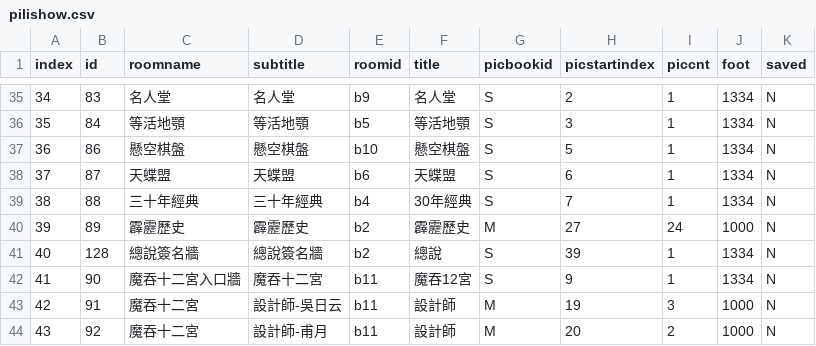
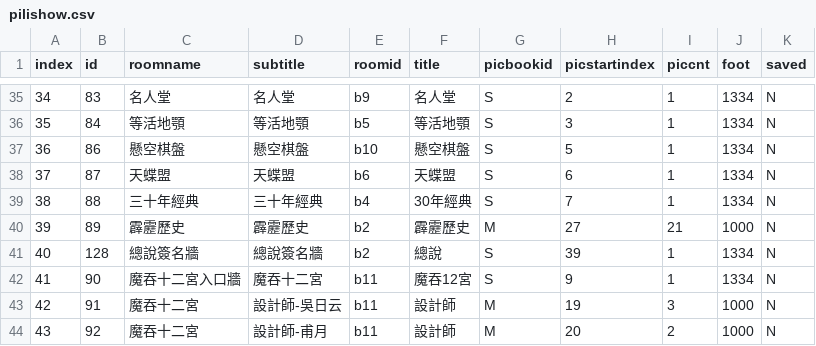
Before and after one commit to gonzdevour/pili-lcr, a CSV file: www/pilishow.csv, drawn as a sheet; only a part is shown, gaps mark what is left out.

```diff
--- a/www/pilishow.csv
+++ b/www/pilishow.csv
@@ -39,3 +39,3 @@ index,id,roomname,subtitle,roomid,title,picbookid,picstartindex,piccnt,foot,save
 38,88,三十年經典,三十年經典,b4,30年經典,S,7,1,1334,N
-39,89,霹靂歷史,霹靂歷史,b2,霹靂歷史,M,27,24,1000,N
+39,89,霹靂歷史,霹靂歷史,b2,霹靂歷史,M,27,21,1000,N
 40,128,總說簽名牆,總說簽名牆,b2,總說,S,39,1,1334,N
```
Also changed, not shown: 18 other files.
